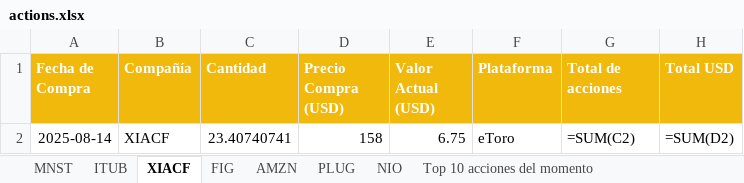
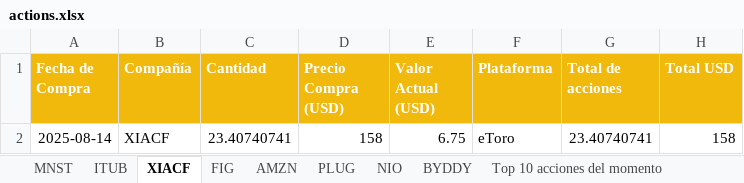
Before and after one commit to blackweaver/investment, an Excel workbook: actions.xlsx, sheet XIACF, drawn as a sheet; values as stored, in another font and other column widths than the file's, no borders; formulas without a stored value are shown as written; charts and pictures not drawn; the diff names each change by its address in the sheet, - before the commit and + after, or states it on an @@ line.

```diff
--- a/actions.xlsx (sheet XIACF)
+++ b/actions.xlsx (sheet XIACF)
+sheet tab: BYDDY
-G2 (Total de acciones): =SUM(C2)
+G2 (Total de acciones): 23.40740741
-H2 (Total USD): =SUM(D2)
+H2 (Total USD): 158
```
Also changed, not shown: sheet Acciones invertidas, sheet Top 10 acciones del momento, sheet Top 10 a bajo costo, sheet NIO, sheet FIG, sheet AMZN, 3 more sheets, charts or pictures, crypto.xlsx, 5 other files.
